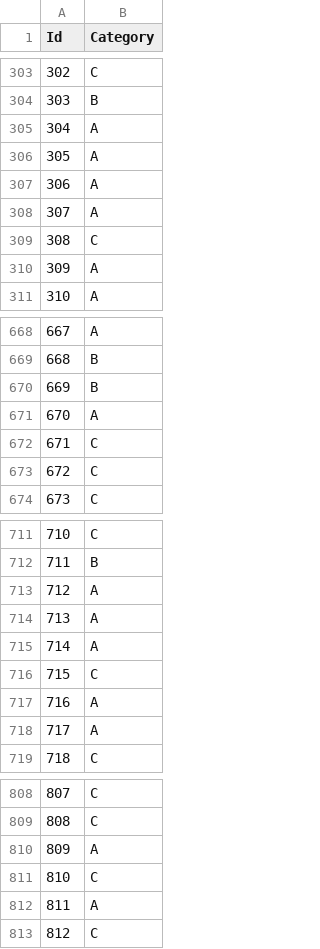
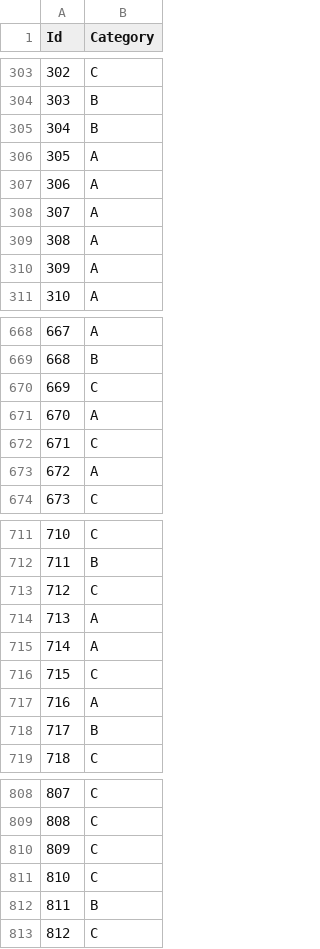
Before and after one commit to ZhiRongDev/ML_final_project, a CSV file: task2/submission.csv, drawn as a sheet; only a part is shown, gaps mark what is left out; the diff covers the shown part only.

```diff
--- a/task2/submission.csv
+++ b/task2/submission.csv
@@ -304,3 +304,3 @@ Id,Category
 303,B
-304,A
+304,B
 305,A
@@ -308,3 +308,3 @@ Id,Category
 307,A
-308,C
+308,A
 309,A
@@ -669,6 +669,6 @@ Id,Category
 668,B
-669,B
+669,C
 670,A
 671,C
-672,C
+672,A
 673,C
@@ -712,3 +712,3 @@ Id,Category
 711,B
-712,A
+712,C
 713,A
@@ -717,3 +717,3 @@ Id,Category
 716,A
-717,A
+717,B
 718,C
@@ -809,5 +809,5 @@ Id,Category
 808,C
-809,A
+809,C
 810,C
-811,A
+811,B
 812,C
```
Also changed, not shown: 55 edited cells elsewhere in this file, task3/submission.csv, 3 other files.
